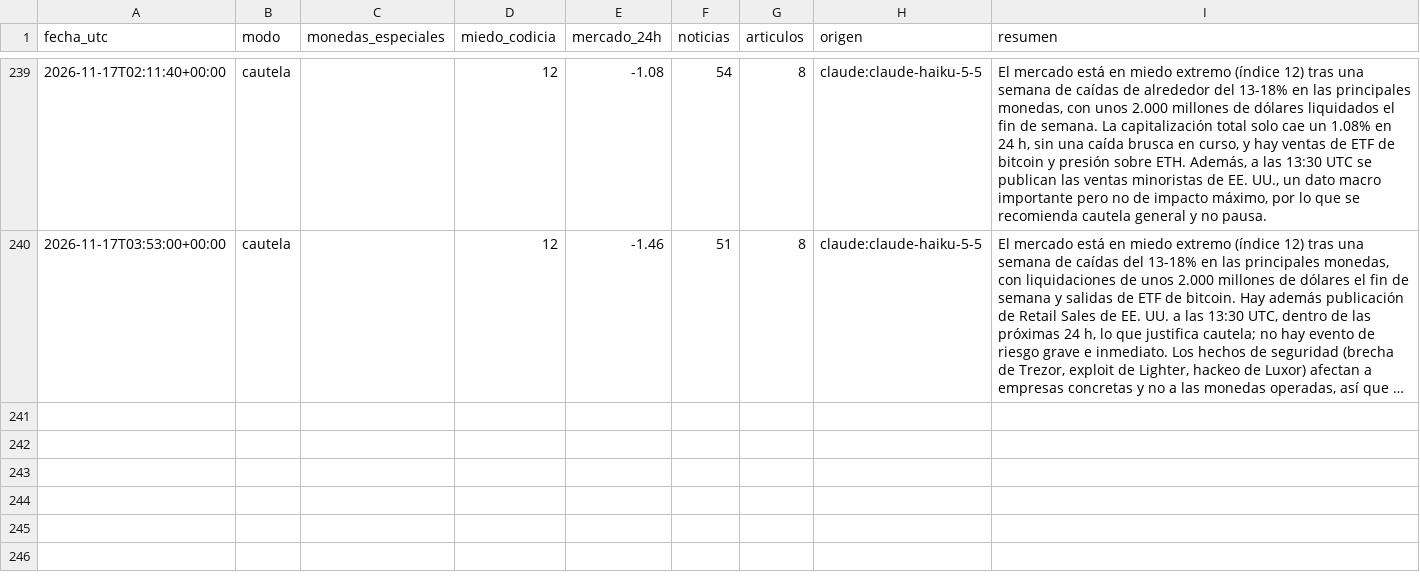
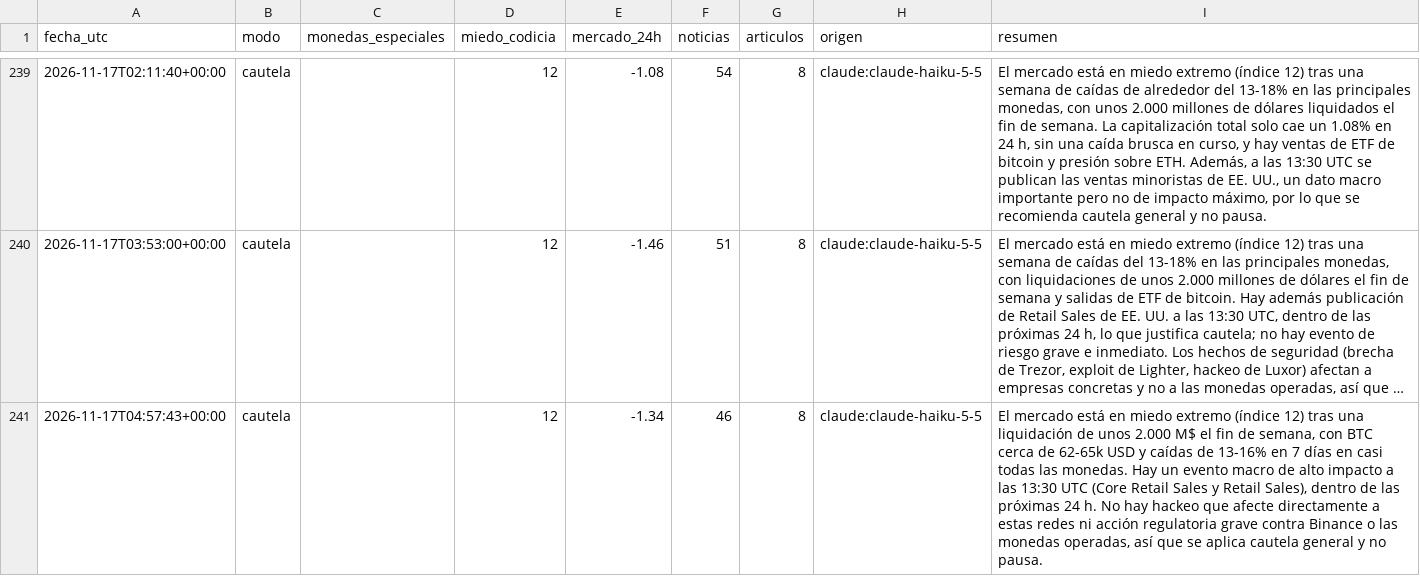
Before and after one commit to palomavilugron44-beep/cerebro-arana, a CSV file: publico/historial.csv, drawn as a sheet; only a part is shown, gaps mark what is left out; long unchanged cells end in …; the diff names each change by its address in the sheet, - before the commit and + after, or states it on an @@ line.

```diff
--- a/publico/historial.csv
+++ b/publico/historial.csv
+row 241: 2026-11-17T04:57:43+00:00 | cautela |  | 12 | -1.34 | 46 | 8 | claude:claude-haiku-5-5 | El mercado está en miedo extremo (índice 12) tras una liquidación de unos 2.000 M$ el fin de semana, con BTC cerca de 62-65k USD y caídas de 13-16% en 7 días en casi todas las monedas. Hay un evento macro de alto impacto a las 13:30 UTC (Core Retail Sales y Retail Sales), dentro de las próximas 24 h. No hay hackeo que afecte directamente a estas redes ni acción regulatoria grave contra Binance o las monedas operadas, así que se aplica cautela general y no pausa.
```
Also changed, not shown: 1 other file.
